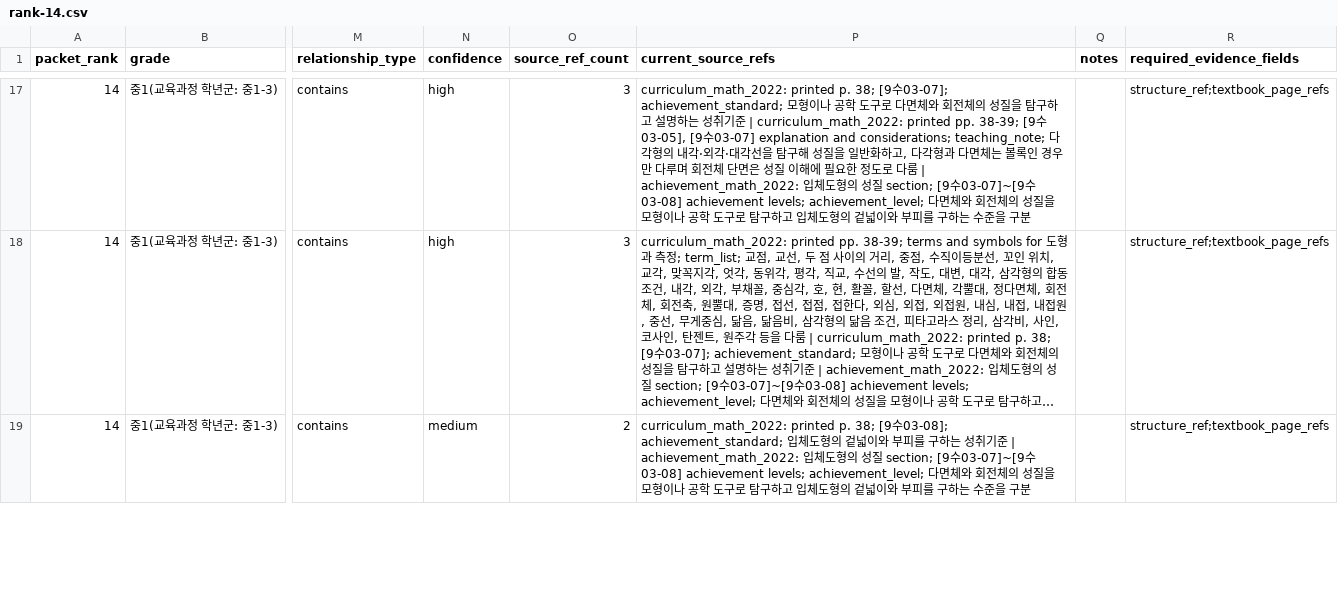
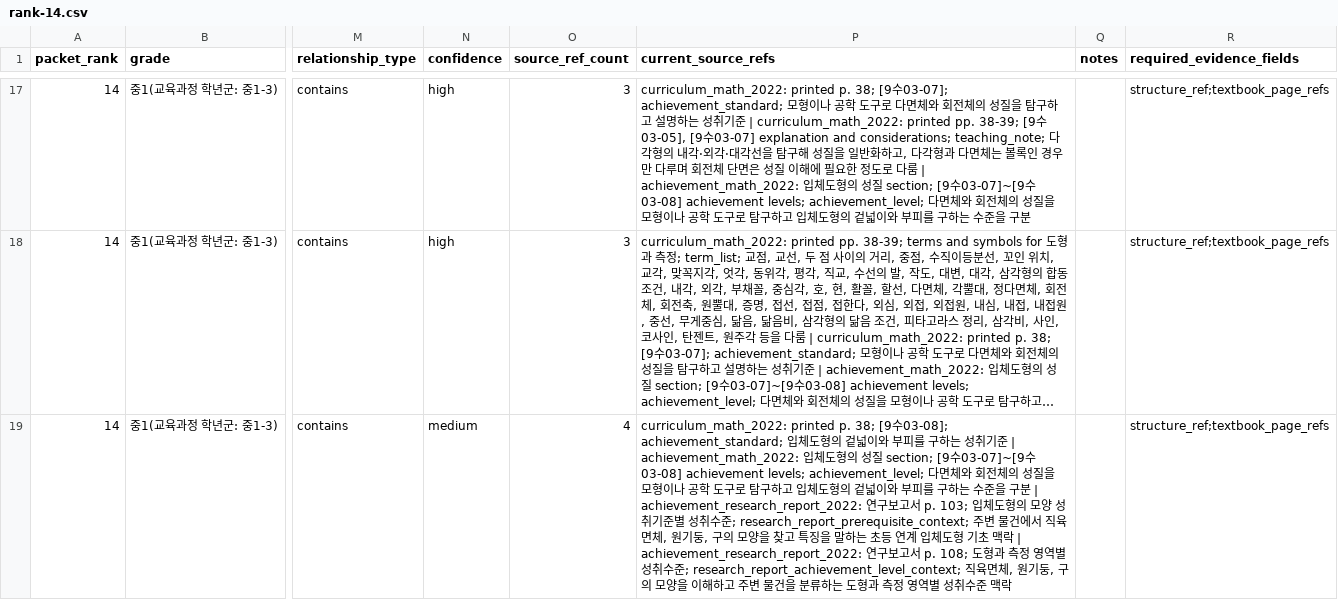
Before and after one commit to BeomjinSouth/Seteuk, a CSV file: 교육과정 모음 정리본/docs/math-concept-map/textbook-edge-evidence-packets/rank-14.csv, drawn as a sheet; only a part is shown, gaps mark what is left out; long unchanged cells end in …; the diff covers the shown part only; the diff names each change by its address in the sheet, - before the commit and + after, or states it on an @@ line.

```diff
--- a/교육과정 모음 정리본/docs/math-concept-map/textbook-edge-evidence-packets/rank-14.csv
+++ b/교육과정 모음 정리본/docs/math-concept-map/textbook-edge-evidence-packets/rank-14.csv
-O19 (source_ref_count): 2
+O19 (source_ref_count): 4
-P19 (current_source_refs): …을 구분
+P19 (current_source_refs): …을 구분 | achievement_research_report_2022: 연구보고서 p. 103; 입체도형의 모양 성취기준별 성취수준; research_report_prerequisite_context; 주변 물건에서 직육면체, 원기둥, 구의 모양을 찾고 특징을 말하는 초등 연계 입체도형 기초 맥락 | achievement_research_report_2022: 연구보고서 p. 108; 도형과 측정 영역별 성취수준; research_report_achievement_level_context; 직육면체, 원기둥, 구의 모양을 이해하고 주변 물건을 분류하는 도형과 측정 영역별 성취수준 맥락
```
Also changed, not shown: 6 edited cells elsewhere in this file, 교육과정 모음 정리본/docs/math-concept-map/concepts.csv, 교육과정 모음 정리본/docs/math-concept-map/prerequisite-map.csv, 41 other files.
